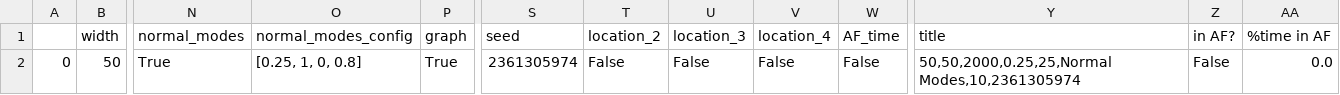
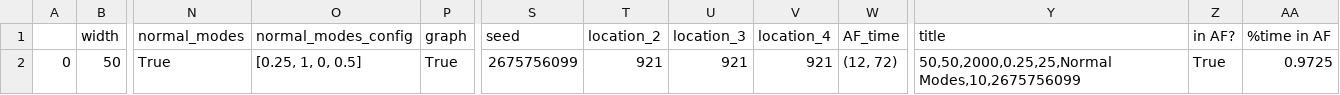
Before and after one commit to AidanOrefice/Hexagonal-Model, a CSV file: Prelim.csv, drawn as a sheet; only a part is shown, gaps mark what is left out; the diff names each change by its address in the sheet, - before the commit and + after, or states it on an @@ line.

```diff
--- a/Prelim.csv
+++ b/Prelim.csv
-O2 (normal_modes_config): [0.25, 1, 0, 0.8]
+O2 (normal_modes_config): [0.25, 1, 0, 0.5]
-S2 (seed): 2361305974
+S2 (seed): 2675756099
-T2 (location_2): False
+T2 (location_2): 921
-U2 (location_3): False
+U2 (location_3): 921
-V2 (location_4): False
+V2 (location_4): 921
-W2 (AF_time): False
+W2 (AF_time): (12, 72)
-Y2 (title): 50,50,2000,0.25,25,Normal Modes,10,2361305974
+Y2 (title): 50,50,2000,0.25,25,Normal Modes,10,2675756099
-Z2 (in AF?): False
+Z2 (in AF?): True
-AA2 (%time in AF): 0.0
+AA2 (%time in AF): 0.9725
```
Also changed, not shown: 8 other files.
